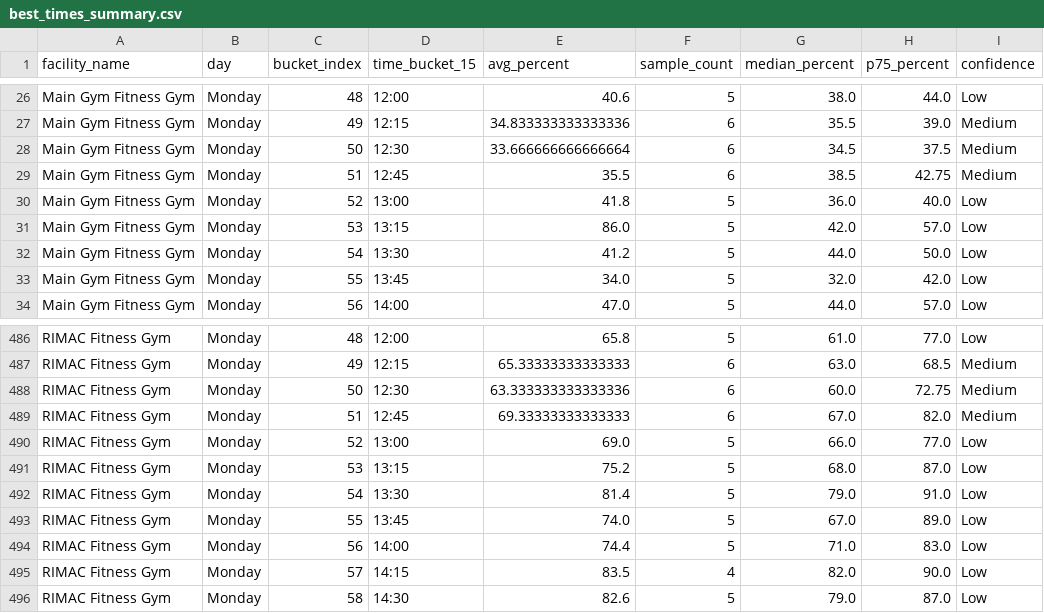
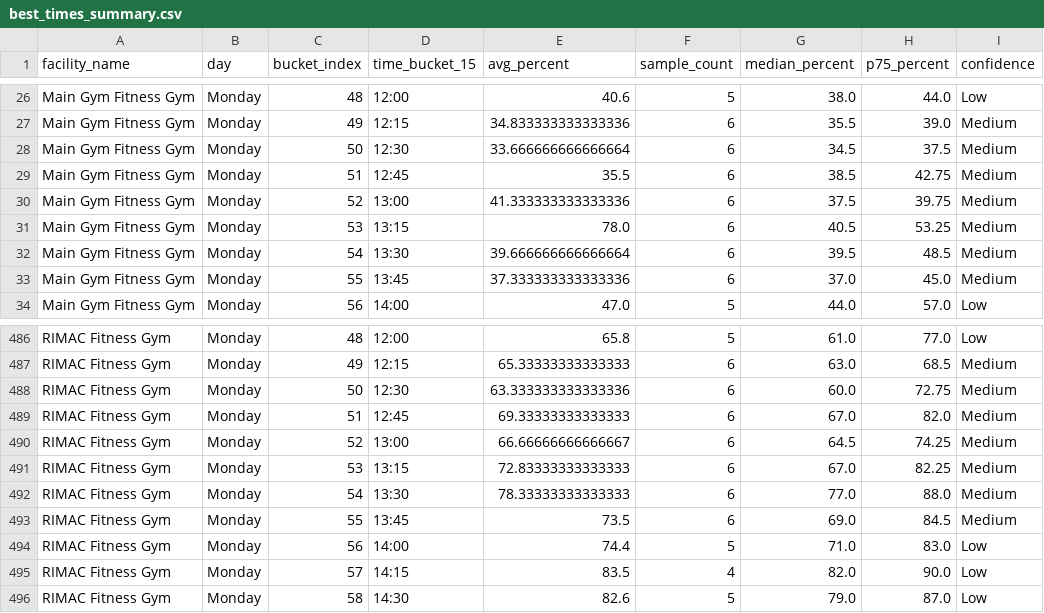
Before and after one commit to aarond67/ucsd-gym-tracker, a CSV file: best_times_summary.csv, drawn as a sheet; only a part is shown, gaps mark what is left out.

```diff
--- a/best_times_summary.csv
+++ b/best_times_summary.csv
@@ -29,6 +29,6 @@ Main Gym Fitness Gym,Monday,50,12:30,33.666666666666664,6,34.5,37.5,Medium
 Main Gym Fitness Gym,Monday,51,12:45,35.5,6,38.5,42.75,Medium
-Main Gym Fitness Gym,Monday,52,13:00,41.8,5,36.0,40.0,Low
-Main Gym Fitness Gym,Monday,53,13:15,86.0,5,42.0,57.0,Low
-Main Gym Fitness Gym,Monday,54,13:30,41.2,5,44.0,50.0,Low
-Main Gym Fitness Gym,Monday,55,13:45,34.0,5,32.0,42.0,Low
+Main Gym Fitness Gym,Monday,52,13:00,41.333333333333336,6,37.5,39.75,Medium
+Main Gym Fitness Gym,Monday,53,13:15,78.0,6,40.5,53.25,Medium
+Main Gym Fitness Gym,Monday,54,13:30,39.666666666666664,6,39.5,48.5,Medium
+Main Gym Fitness Gym,Monday,55,13:45,37.333333333333336,6,37.0,45.0,Medium
 Main Gym Fitness Gym,Monday,56,14:00,47.0,5,44.0,57.0,Low
@@ -489,6 +489,6 @@ RIMAC Fitness Gym,Monday,50,12:30,63.333333333333336,6,60.0,72.75,Medium
 RIMAC Fitness Gym,Monday,51,12:45,69.33333333333333,6,67.0,82.0,Medium
-RIMAC Fitness Gym,Monday,52,13:00,69.0,5,66.0,77.0,Low
-RIMAC Fitness Gym,Monday,53,13:15,75.2,5,68.0,87.0,Low
-RIMAC Fitness Gym,Monday,54,13:30,81.4,5,79.0,91.0,Low
-RIMAC Fitness Gym,Monday,55,13:45,74.0,5,67.0,89.0,Low
+RIMAC Fitness Gym,Monday,52,13:00,66.66666666666667,6,64.5,74.25,Medium
+RIMAC Fitness Gym,Monday,53,13:15,72.83333333333333,6,67.0,82.25,Medium
+RIMAC Fitness Gym,Monday,54,13:30,78.33333333333333,6,77.0,88.0,Medium
+RIMAC Fitness Gym,Monday,55,13:45,73.5,6,69.0,84.5,Medium
 RIMAC Fitness Gym,Monday,56,14:00,74.4,5,71.0,83.0,Low
```
Also changed, not shown: next_best_windows_today.csv, ucsd_occupancy_predictor_15min.csv, 7 other files.
